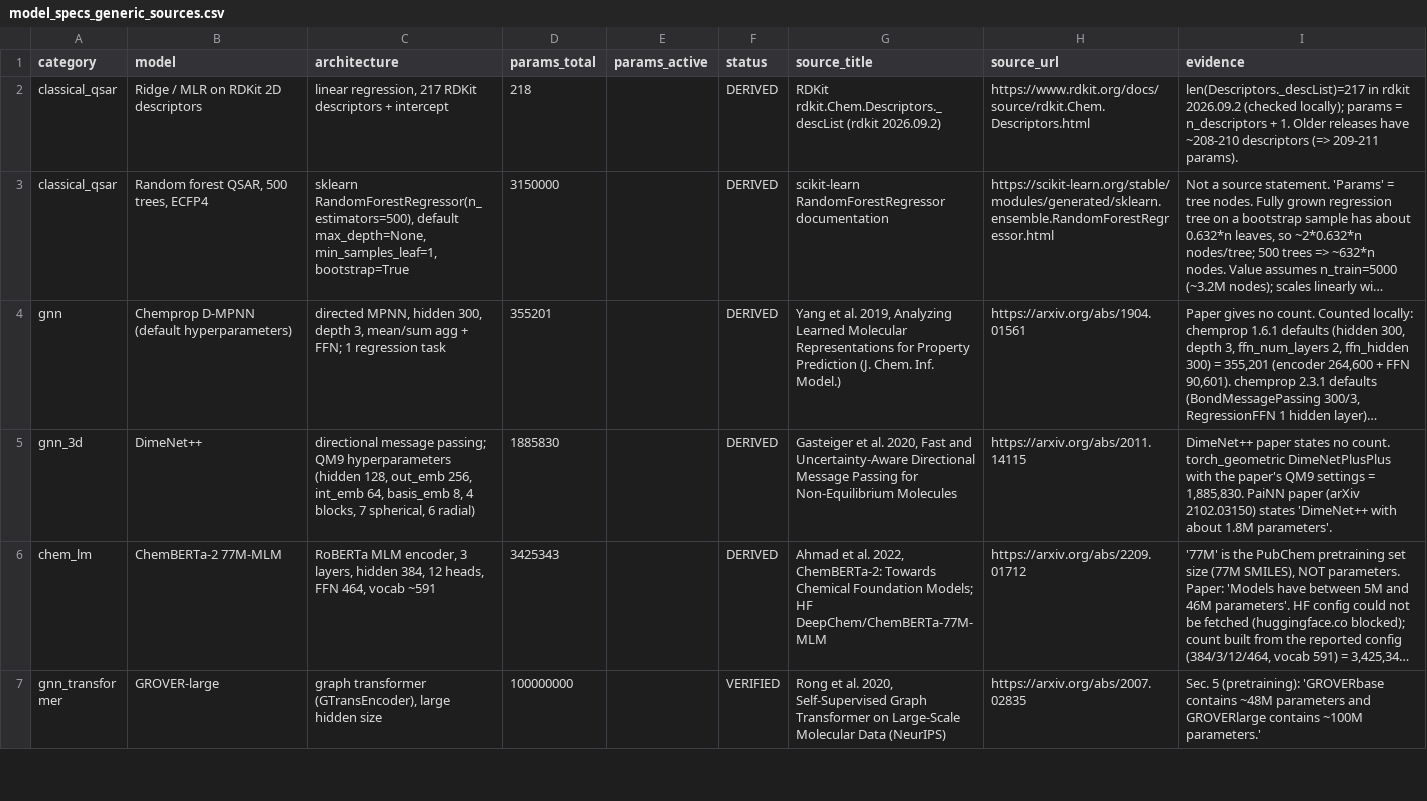
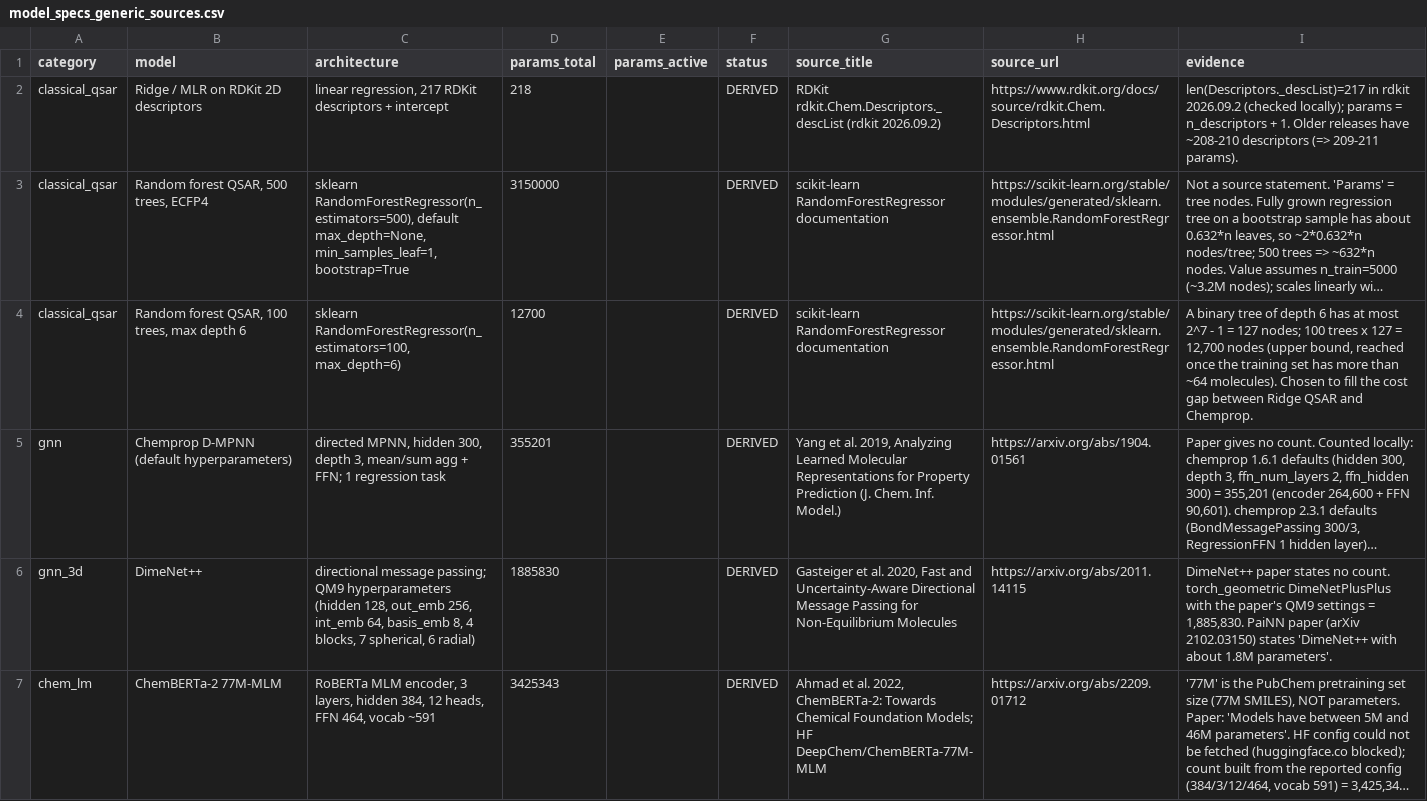
Before and after one commit to doronr18/AccFG_ModelCreation, a CSV file: molecule-fg-data/model_specs_generic_sources.csv, drawn as a sheet; only a part is shown; the shorter side is filled out with more unchanged rows; long unchanged cells end in …; the diff names each change by its address in the sheet, - before the commit and + after, or states it on an @@ line.

```diff
--- a/molecule-fg-data/model_specs_generic_sources.csv
+++ b/molecule-fg-data/model_specs_generic_sources.csv
+row 4: classical_qsar | Random forest QSAR, 100 trees, max depth 6 | sklearn RandomForestRegressor(n_estimators=100, max_depth=6) | 12700 |  | DERIVED | scikit-learn RandomForestRegressor documentation | https://scikit-learn.org/stable/modules/generated/sklearn.ensemble.RandomForestRegressor.html | A binary tree of depth 6 has at most 2^7 - 1 = 127 nodes; 100 trees x 127 = 12,700 nodes (upper bound, reached once the training set has more than ~64 molecules). Chosen to fill the cost gap between Ridge QSAR and Chemprop.
```
Also changed, not shown: molecule-fg-data/model_specs_generic.csv, 2 other files.
